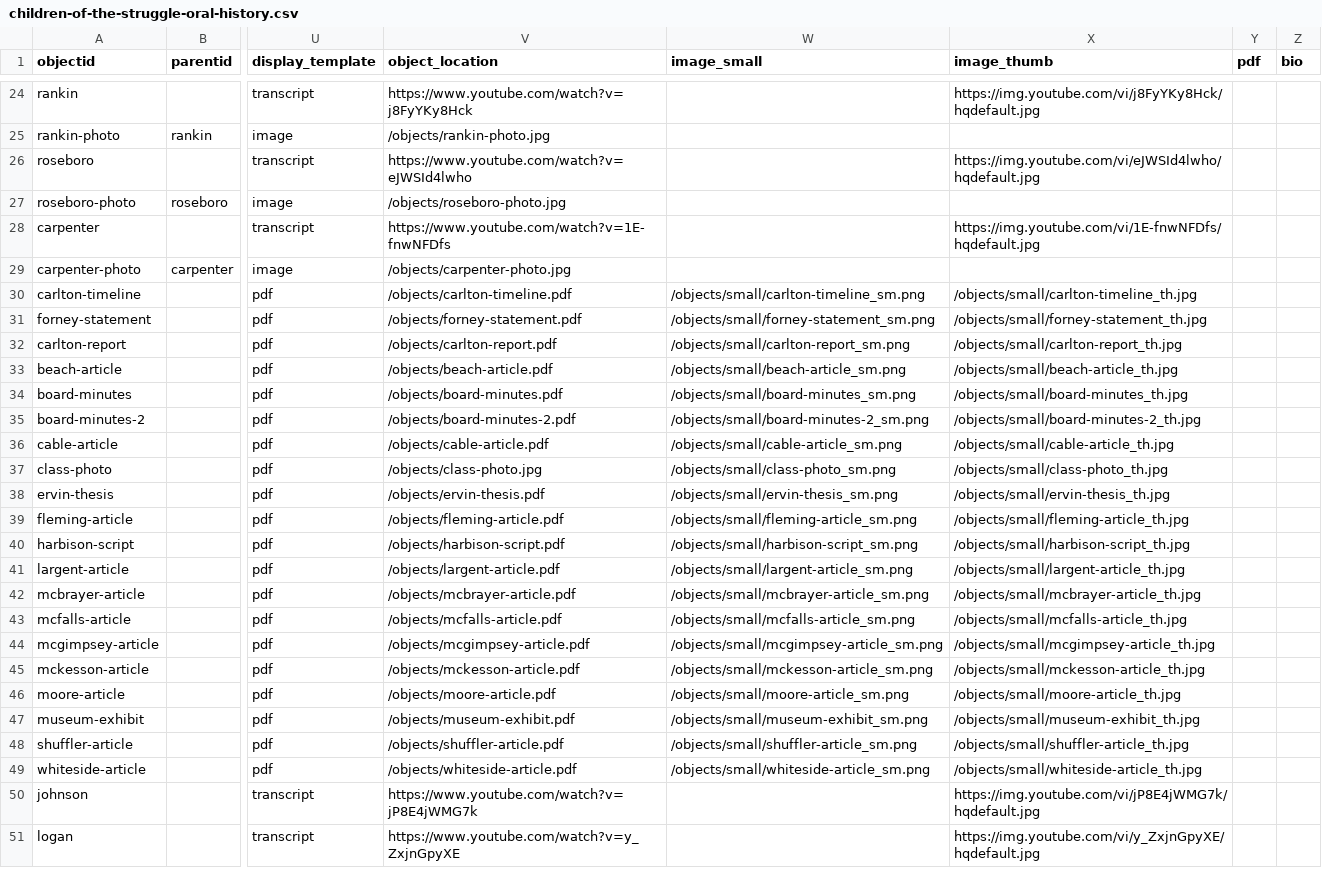
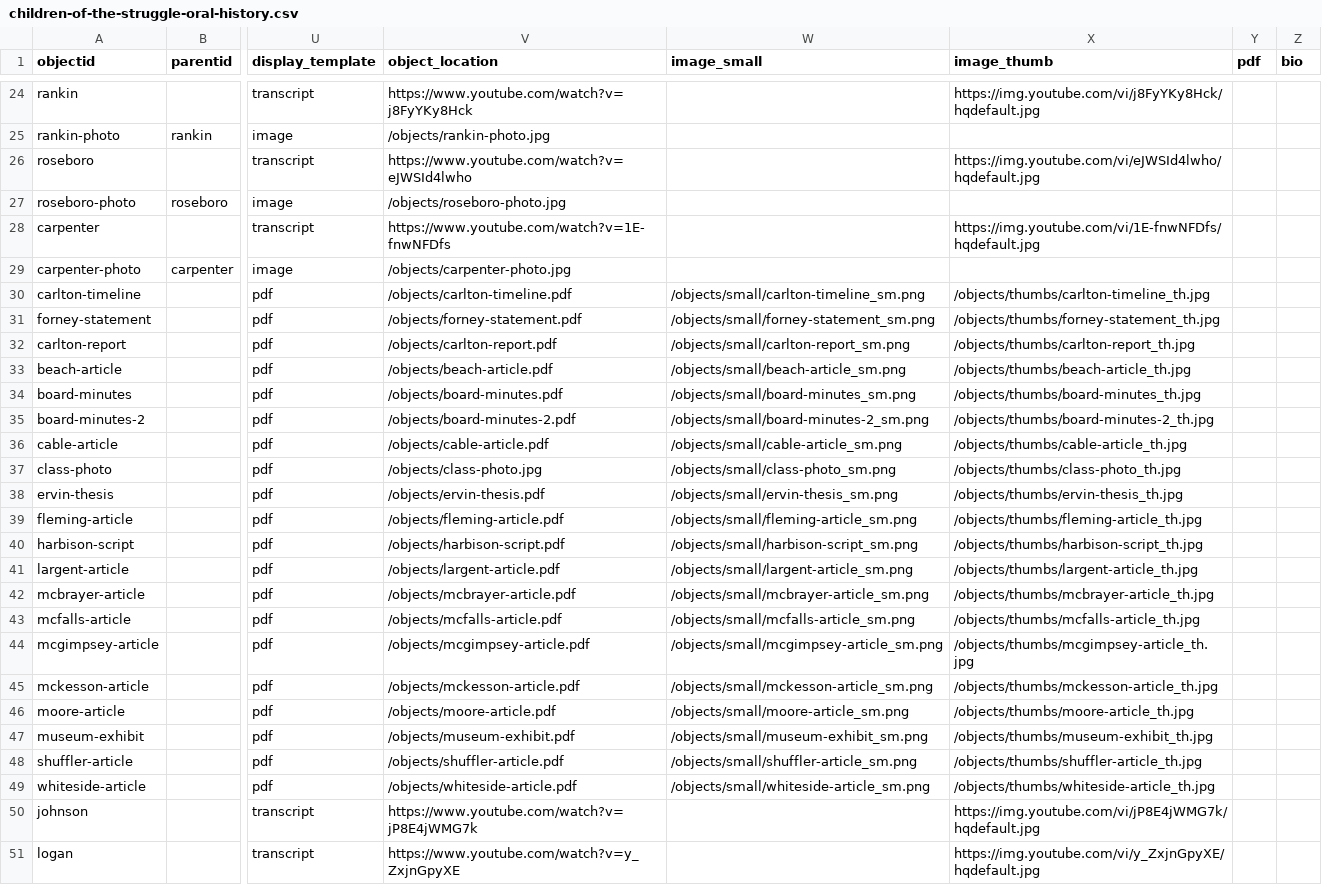
Before and after one commit to ncssmmolib/children-of-the-struggle-oral-history, a CSV file: _data/children-of-the-struggle-oral-history.csv, drawn as a sheet; only a part is shown, gaps mark what is left out; the diff names each change by its address in the sheet, - before the commit and + after, or states it on an @@ line.

Commit message:
Update location of thumbs files.

```diff
--- a/_data/children-of-the-struggle-oral-history.csv
+++ b/_data/children-of-the-struggle-oral-history.csv
-X30 (image_thumb): /objects/small/carlton-timeline_th.jpg
+X30 (image_thumb): /objects/thumbs/carlton-timeline_th.jpg
-X31 (image_thumb): /objects/small/forney-statement_th.jpg
+X31 (image_thumb): /objects/thumbs/forney-statement_th.jpg
-X32 (image_thumb): /objects/small/carlton-report_th.jpg
+X32 (image_thumb): /objects/thumbs/carlton-report_th.jpg
-X33 (image_thumb): /objects/small/beach-article_th.jpg
+X33 (image_thumb): /objects/thumbs/beach-article_th.jpg
-X34 (image_thumb): /objects/small/board-minutes_th.jpg
+X34 (image_thumb): /objects/thumbs/board-minutes_th.jpg
-X35 (image_thumb): /objects/small/board-minutes-2_th.jpg
+X35 (image_thumb): /objects/thumbs/board-minutes-2_th.jpg
-X36 (image_thumb): /objects/small/cable-article_th.jpg
+X36 (image_thumb): /objects/thumbs/cable-article_th.jpg
-X37 (image_thumb): /objects/small/class-photo_th.jpg
+X37 (image_thumb): /objects/thumbs/class-photo_th.jpg
-X38 (image_thumb): /objects/small/ervin-thesis_th.jpg
+X38 (image_thumb): /objects/thumbs/ervin-thesis_th.jpg
-X39 (image_thumb): /objects/small/fleming-article_th.jpg
+X39 (image_thumb): /objects/thumbs/fleming-article_th.jpg
-X40 (image_thumb): /objects/small/harbison-script_th.jpg
+X40 (image_thumb): /objects/thumbs/harbison-script_th.jpg
-X41 (image_thumb): /objects/small/largent-article_th.jpg
+X41 (image_thumb): /objects/thumbs/largent-article_th.jpg
-X42 (image_thumb): /objects/small/mcbrayer-article_th.jpg
+X42 (image_thumb): /objects/thumbs/mcbrayer-article_th.jpg
-X43 (image_thumb): /objects/small/mcfalls-article_th.jpg
+X43 (image_thumb): /objects/thumbs/mcfalls-article_th.jpg
-X44 (image_thumb): /objects/small/mcgimpsey-article_th.jpg
+X44 (image_thumb): /objects/thumbs/mcgimpsey-article_th.jpg
-X45 (image_thumb): /objects/small/mckesson-article_th.jpg
+X45 (image_thumb): /objects/thumbs/mckesson-article_th.jpg
-X46 (image_thumb): /objects/small/moore-article_th.jpg
+X46 (image_thumb): /objects/thumbs/moore-article_th.jpg
-X47 (image_thumb): /objects/small/museum-exhibit_th.jpg
+X47 (image_thumb): /objects/thumbs/museum-exhibit_th.jpg
-X48 (image_thumb): /objects/small/shuffler-article_th.jpg
+X48 (image_thumb): /objects/thumbs/shuffler-article_th.jpg
-X49 (image_thumb): /objects/small/whiteside-article_th.jpg
+X49 (image_thumb): /objects/thumbs/whiteside-article_th.jpg
```
